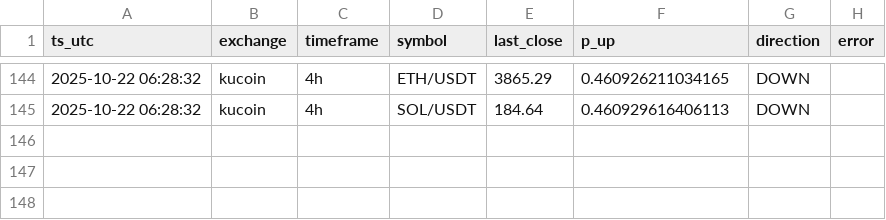
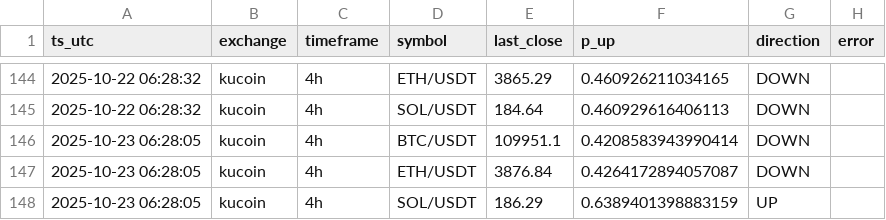
Before and after one commit to bacotadaha1/crypto-trading-bot-starter, a CSV file: data/preds_log.csv, drawn as a sheet; only a part is shown, gaps mark what is left out; the diff names each change by its address in the sheet, - before the commit and + after, or states it on an @@ line.

```diff
--- a/data/preds_log.csv
+++ b/data/preds_log.csv
+row 146: 2025-10-23 06:28:05 | kucoin | 4h | BTC/USDT | 109951.1 | 0.4208583943990414 | DOWN
+row 147: 2025-10-23 06:28:05 | kucoin | 4h | ETH/USDT | 3876.84 | 0.4264172894057087 | DOWN
+row 148: 2025-10-23 06:28:05 | kucoin | 4h | SOL/USDT | 186.29 | 0.6389401398883159 | UP
```
